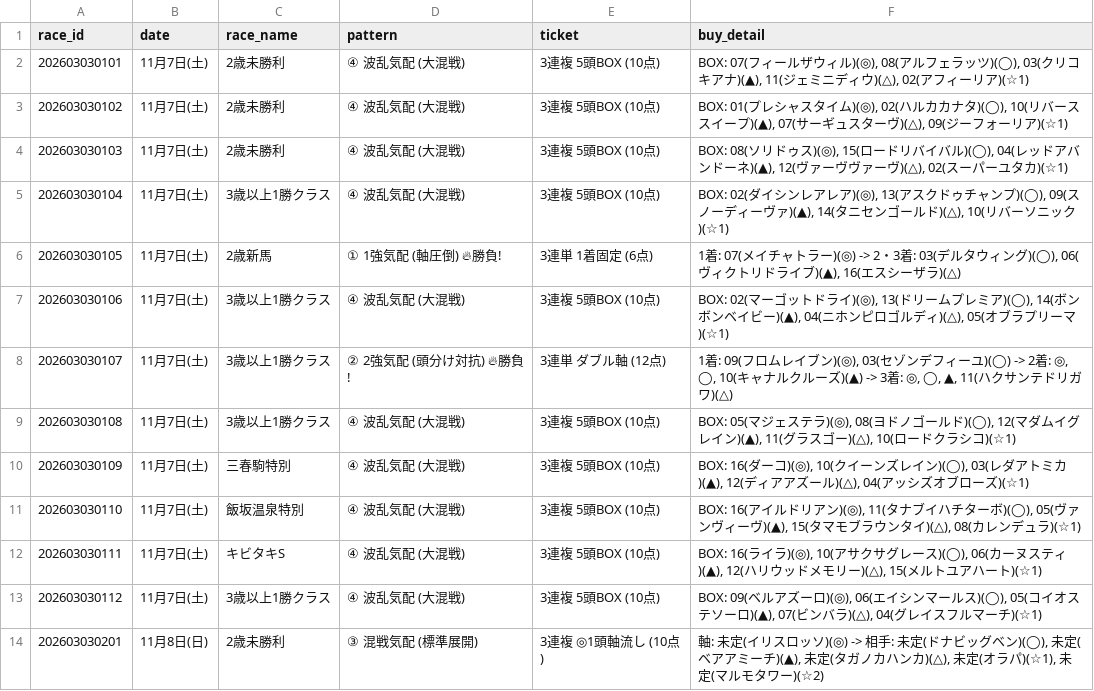
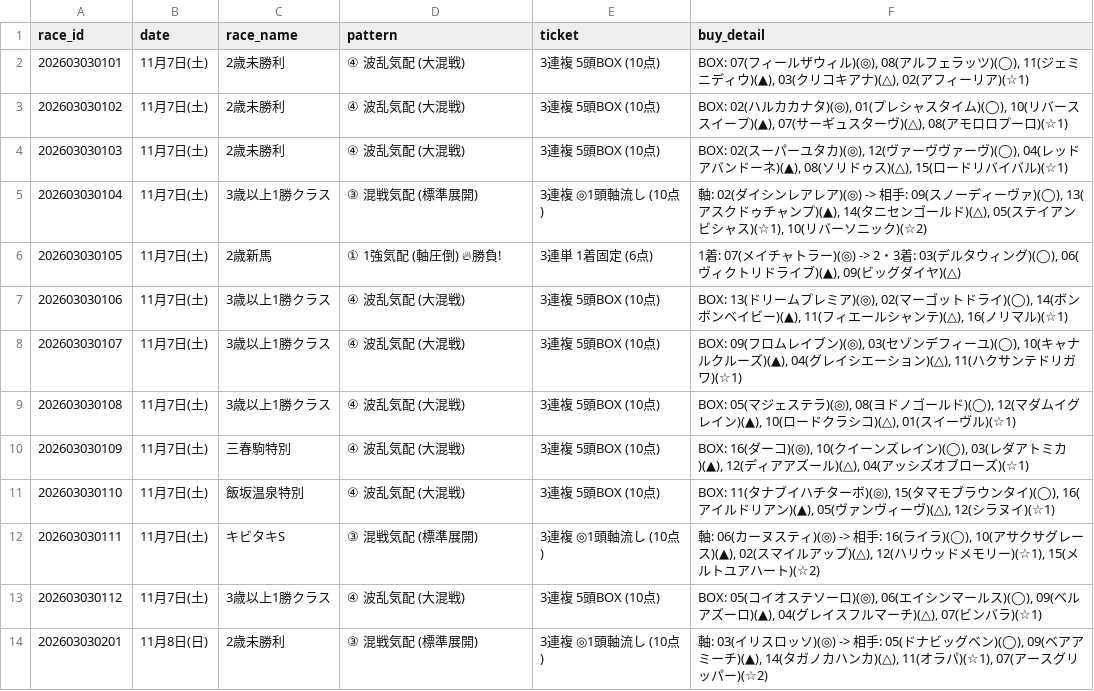
Before and after one commit to haraki-boop/kachipaka-app, a CSV file: prediction_history.csv, drawn as a sheet; only a part is shown; the diff covers the shown part only.

```diff
--- a/prediction_history.csv
+++ b/prediction_history.csv
@@ -1,14 +1,14 @@
 race_id,date,race_name,pattern,ticket,buy_detail
-202603030101,11月7日(土),2歳未勝利,④ 波乱気配 (大混戦),3連複 5頭BOX (10点),"BOX: 07(フィールザウィル)(◎), 08(アルフェラッツ)(◯), 03(クリコキアナ)(▲), 11(ジェミニディウ)(△), 02(アフィーリア)(☆1)"
-202603030102,11月7日(土),2歳未勝利,④ 波乱気配 (大混戦),3連複 5頭BOX (10点),"BOX: 01(プレシャスタイム)(◎), 02(ハルカカナタ)(◯), 10(リバーススイープ)(▲), 07(サーギュスターヴ)(△), 09(ジーフォーリア)(☆1)"
-202603030103,11月7日(土),2歳未勝利,④ 波乱気配 (大混戦),3連複 5頭BOX (10点),"BOX: 08(ソリドゥス)(◎), 15(ロードリバイバル)(◯), 04(レッドアバンドーネ)(▲), 12(ヴァーヴヴァーヴ)(△), 02(スーパーユタカ)(☆1)"
-202603030104,11月7日(土),3歳以上1勝クラス,④ 波乱気配 (大混戦),3連複 5頭BOX (10点),"BOX: 02(ダイシンレアレア)(◎), 13(アスクドゥチャンプ)(◯), 09(スノーディーヴァ)(▲), 14(タニセンゴールド)(△), 10(リバーソニック)(☆1)"
-202603030105,11月7日(土),2歳新馬,① 1強気配 (軸圧倒) 🔥勝負!,3連単 1着固定 (6点),"1着: 07(メイチャトラー)(◎) -> 2・3着: 03(デルタウィング)(◯), 06(ヴィクトリドライブ)(▲), 16(エスシーザラ)(△)"
-202603030106,11月7日(土),3歳以上1勝クラス,④ 波乱気配 (大混戦),3連複 5頭BOX (10点),"BOX: 02(マーゴットドライ)(◎), 13(ドリームプレミア)(◯), 14(ボンボンベイビー)(▲), 04(ニホンピロゴルディ)(△), 05(オブラプリーマ)(☆1)"
-202603030107,11月7日(土),3歳以上1勝クラス,② 2強気配 (頭分け対抗) 🔥勝負!,3連単 ダブル軸 (12点),"1着: 09(フロムレイブン)(◎), 03(セゾンデフィーユ)(◯) -> 2着: ◎, ◯, 10(キャナルクルーズ)(▲) -> 3着: ◎, ◯, ▲, 11(ハクサンテドリガワ)(△)"
-202603030108,11月7日(土),3歳以上1勝クラス,④ 波乱気配 (大混戦),3連複 5頭BOX (10点),"BOX: 05(マジェステラ)(◎), 08(ヨドノゴールド)(◯), 12(マダムイグレイン)(▲), 11(グラスゴー)(△), 10(ロードクラシコ)(☆1)"
+202603030101,11月7日(土),2歳未勝利,④ 波乱気配 (大混戦),3連複 5頭BOX (10点),"BOX: 07(フィールザウィル)(◎), 08(アルフェラッツ)(◯), 11(ジェミニディウ)(▲), 03(クリコキアナ)(△), 02(アフィーリア)(☆1)"
+202603030102,11月7日(土),2歳未勝利,④ 波乱気配 (大混戦),3連複 5頭BOX (10点),"BOX: 02(ハルカカナタ)(◎), 01(プレシャスタイム)(◯), 10(リバーススイープ)(▲), 07(サーギュスターヴ)(△), 08(アモロロプーロ)(☆1)"
+202603030103,11月7日(土),2歳未勝利,④ 波乱気配 (大混戦),3連複 5頭BOX (10点),"BOX: 02(スーパーユタカ)(◎), 12(ヴァーヴヴァーヴ)(◯), 04(レッドアバンドーネ)(▲), 08(ソリドゥス)(△), 15(ロードリバイバル)(☆1)"
+202603030104,11月7日(土),3歳以上1勝クラス,③ 混戦気配 (標準展開),3連複 ◎1頭軸流し (10点),"軸: 02(ダイシンレアレア)(◎) -> 相手: 09(スノーディーヴァ)(◯), 13(アスクドゥチャンプ)(▲), 14(タニセンゴールド)(△), 05(ステイアンビシャス)(☆1), 10(リバーソニック)(☆2)"
+202603030105,11月7日(土),2歳新馬,① 1強気配 (軸圧倒) 🔥勝負!,3連単 1着固定 (6点),"1着: 07(メイチャトラー)(◎) -> 2・3着: 03(デルタウィング)(◯), 06(ヴィクトリドライブ)(▲), 09(ビッグダイヤ)(△)"
+202603030106,11月7日(土),3歳以上1勝クラス,④ 波乱気配 (大混戦),3連複 5頭BOX (10点),"BOX: 13(ドリームプレミア)(◎), 02(マーゴットドライ)(◯), 14(ボンボンベイビー)(▲), 11(フィエールシャンテ)(△), 16(ノリマル)(☆1)"
+202603030107,11月7日(土),3歳以上1勝クラス,④ 波乱気配 (大混戦),3連複 5頭BOX (10点),"BOX: 09(フロムレイブン)(◎), 03(セゾンデフィーユ)(◯), 10(キャナルクルーズ)(▲), 04(グレイシエーション)(△), 11(ハクサンテドリガワ)(☆1)"
+202603030108,11月7日(土),3歳以上1勝クラス,④ 波乱気配 (大混戦),3連複 5頭BOX (10点),"BOX: 05(マジェステラ)(◎), 08(ヨドノゴールド)(◯), 12(マダムイグレイン)(▲), 10(ロードクラシコ)(△), 01(スイーヴル)(☆1)"
 202603030109,11月7日(土),三春駒特別,④ 波乱気配 (大混戦),3連複 5頭BOX (10点),"BOX: 16(ダーコ)(◎), 10(クイーンズレイン)(◯), 03(レダアトミカ)(▲), 12(ディアアズール)(△), 04(アッシズオブローズ)(☆1)"
-202603030110,11月7日(土),飯坂温泉特別,④ 波乱気配 (大混戦),3連複 5頭BOX (10点),"BOX: 16(アイルドリアン)(◎), 11(タナブイハチターボ)(◯), 05(ヴァンヴィーヴ)(▲), 15(タマモブラウンタイ)(△), 08(カレンデュラ)(☆1)"
-202603030111,11月7日(土),キビタキS,④ 波乱気配 (大混戦),3連複 5頭BOX (10点),"BOX: 16(ライラ)(◎), 10(アサクサグレース)(◯), 06(カーヌスティ)(▲), 12(ハリウッドメモリー)(△), 15(メルトユアハート)(☆1)"
-202603030112,11月7日(土),3歳以上1勝クラス,④ 波乱気配 (大混戦),3連複 5頭BOX (10点),"BOX: 09(ベルアズーロ)(◎), 06(エイシンマールス)(◯), 05(コイオステソーロ)(▲), 07(ビンバラ)(△), 04(グレイスフルマーチ)(☆1)"
-202603030201,11月8日(日),2歳未勝利,③ 混戦気配 (標準展開),3連複 ◎1頭軸流し (10点),"軸: 未定(イリスロッソ)(◎) -> 相手: 未定(ドナビッグベン)(◯), 未定(ベアアミーチ)(▲), 未定(タガノカハンカ)(△), 未定(オラパ)(☆1), 未定(マルモタワー)(☆2)"
+202603030110,11月7日(土),飯坂温泉特別,④ 波乱気配 (大混戦),3連複 5頭BOX (10点),"BOX: 11(タナブイハチターボ)(◎), 15(タマモブラウンタイ)(◯), 16(アイルドリアン)(▲), 05(ヴァンヴィーヴ)(△), 12(シラヌイ)(☆1)"
+202603030111,11月7日(土),キビタキS,③ 混戦気配 (標準展開),3連複 ◎1頭軸流し (10点),"軸: 06(カーヌスティ)(◎) -> 相手: 16(ライラ)(◯), 10(アサクサグレース)(▲), 02(スマイルアップ)(△), 12(ハリウッドメモリー)(☆1), 15(メルトユアハート)(☆2)"
+202603030112,11月7日(土),3歳以上1勝クラス,④ 波乱気配 (大混戦),3連複 5頭BOX (10点),"BOX: 05(コイオステソーロ)(◎), 06(エイシンマールス)(◯), 09(ベルアズーロ)(▲), 04(グレイスフルマーチ)(△), 07(ビンバラ)(☆1)"
+202603030201,11月8日(日),2歳未勝利,③ 混戦気配 (標準展開),3連複 ◎1頭軸流し (10点),"軸: 03(イリスロッソ)(◎) -> 相手: 05(ドナビッグベン)(◯), 09(ベアアミーチ)(▲), 14(タガノカハンカ)(△), 11(オラパ)(☆1), 07(アースグリッパー)(☆2)"
```
Also changed, not shown: 79 edited cells elsewhere in this file, 3 other files.
